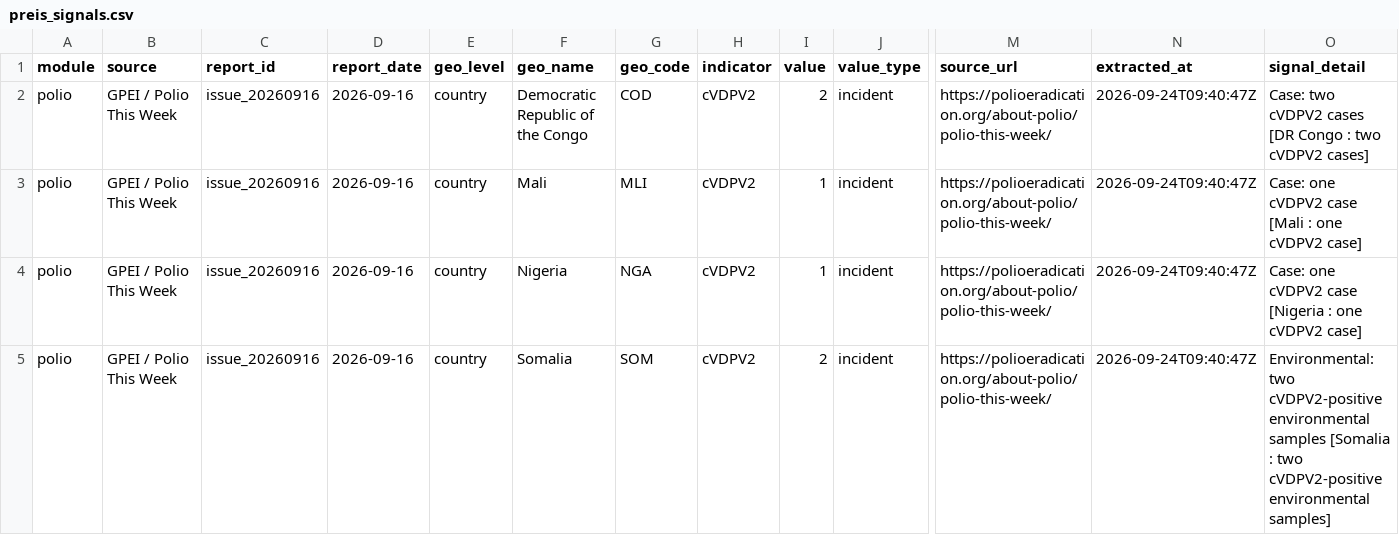
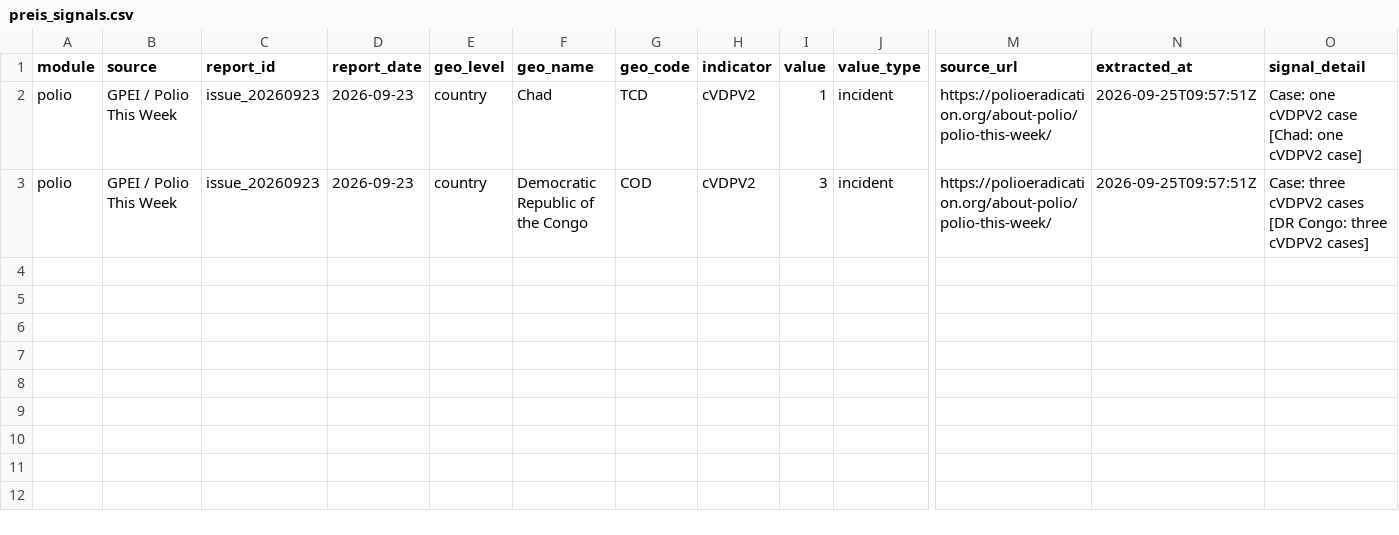
Before and after one commit to zabre-hyacinthe/PREIS_Polio, a CSV file: data/final/preis_common/preis_signals.csv, drawn as a sheet; only a part is shown, gaps mark what is left out; removed rows and columns are numbered as before the commit, all else as after; rows hold the shown columns only; the diff names each change by its address in the sheet, - before the commit and + after, or states it on an @@ line.

```diff
--- a/data/final/preis_common/preis_signals.csv
+++ b/data/final/preis_common/preis_signals.csv
-row 2: polio | GPEI / Polio This Week | issue_20260916 | 2026-09-16 | country | Democratic Republic of the Congo | COD | cVDPV2 | 2 | incident | https://polioeradication.org/about-polio/polio-this-week/ | 2026-09-24T09:40:47Z | Case: two cVDPV2 cases [DR Congo : two cVDPV2 cases]
-C2:C3 (report_id): issue_20260916
+C2:C3 (report_id): issue_20260923
-D2:D3 (report_date): 2026-09-16
+D2:D3 (report_date): 2026-09-23
-F2 (geo_name): Mali
+F2 (geo_name): Chad
-G2 (geo_code): MLI
+G2 (geo_code): TCD
-N2:N3 (extracted_at): 2026-09-24T09:40:47Z
+N2:N3 (extracted_at): 2026-09-25T09:57:51Z
-O2 (signal_detail): …cVDPV2 case [Mali : one cVDPV2…
+O2 (signal_detail): …cVDPV2 case [Chad: one cVDPV2…
-F3 (geo_name): Nigeria
+F3 (geo_name): Democratic Republic of the Congo
-G3 (geo_code): NGA
+G3 (geo_code): COD
-I3 (value): 1
+I3 (value): 3
-O3 (signal_detail): Case: one cVDPV2 case [Nigeria : one cVDPV2 case]
+O3 (signal_detail): Case: three cVDPV2 cases [DR Congo: three cVDPV2 cases]
-row 5: polio | GPEI / Polio This Week | issue_20260916 | 2026-09-16 | country | Somalia | SOM | cVDPV2 | 2 | incident | https://polioeradication.org/about-polio/polio-this-week/ | 2026-09-24T09:40:47Z | Environmental: two cVDPV2-positive environmental samples [Somalia : two cVDPV2-positive environmental samples]
```
Also changed, not shown: dashboard/data/dashboard/polio_africa_email_input.csv, dashboard/data/dashboard/polio_alert_input.csv, 6 other files.
